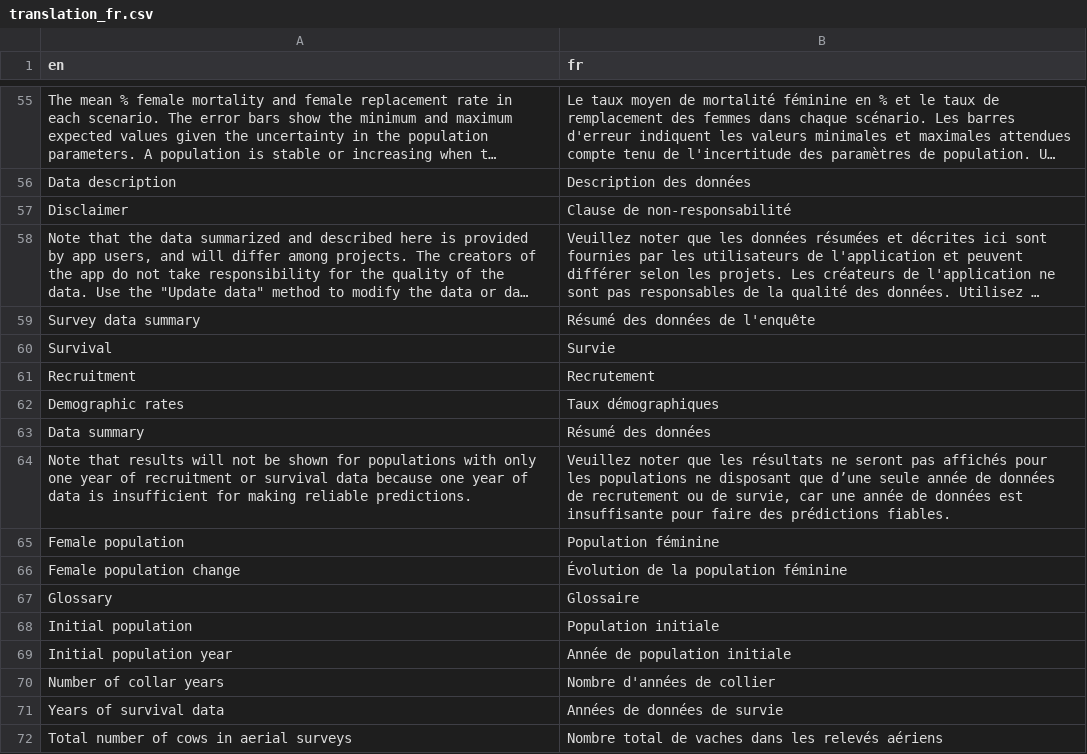
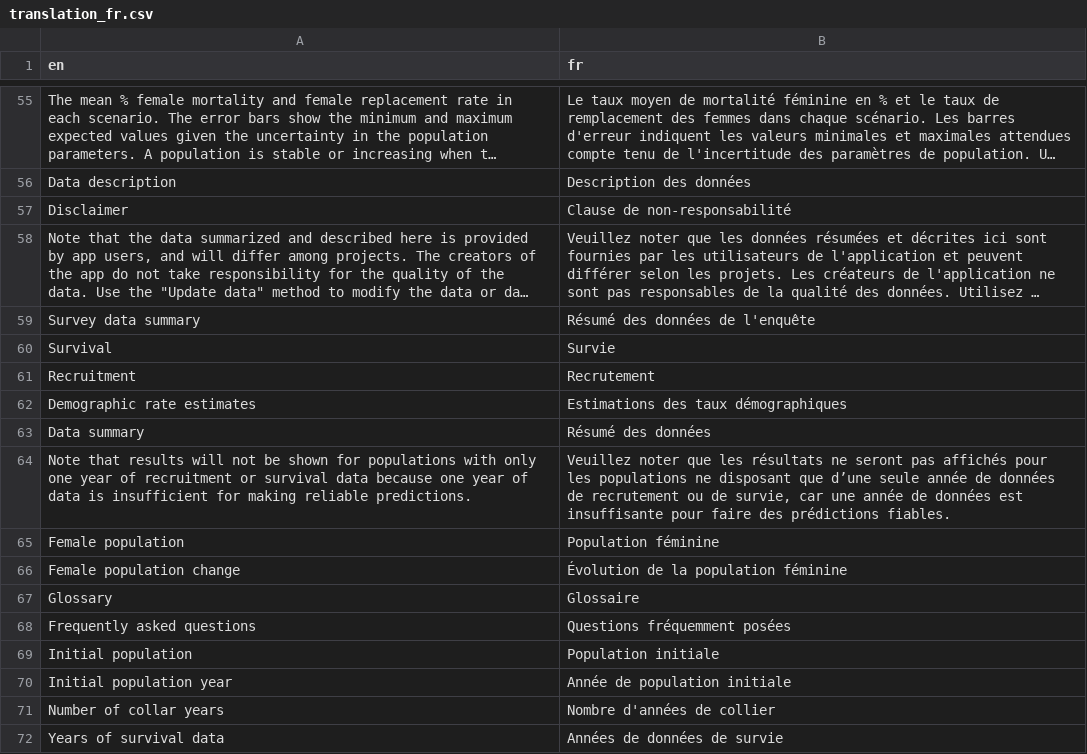
Before and after one commit to LandSciTech/CaribouDemographyBasicApp, a CSV file: inst/extdata/translations/translation_fr.csv, drawn as a sheet; only a part is shown, gaps mark what is left out; the shorter side is filled out with more unchanged rows; long unchanged cells end in …; removed rows and columns are numbered as before the commit, all else as after; the diff names each change by its address in the sheet, - before the commit and + after, or states it on an @@ line.

```diff
--- a/inst/extdata/translations/translation_fr.csv
+++ b/inst/extdata/translations/translation_fr.csv
-row 62: Demographic rates | Taux démographiques
+row 62: Demographic rate estimates | Estimations des taux démographiques
+row 68: Frequently asked questions | Questions fréquemment posées
```
Also changed, not shown: inst/extdata/temp_pop_file_local.csv, 8 other files.
